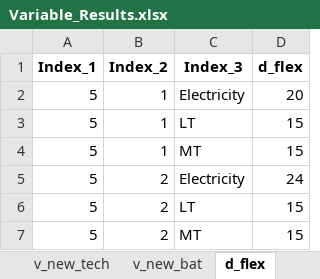
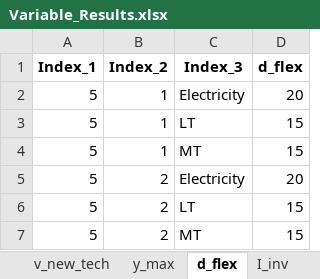
Before and after one commit to Lasseas/Master_repo, an Excel workbook: Variable_Results.xlsx, sheet d_flex, drawn as a sheet; only a part is shown; values as stored, in another font and other column widths than the file's, no borders; the diff covers the shown part only; the diff names each change by its address in the sheet, - before the commit and + after, or states it on an @@ line.

```diff
--- a/Variable_Results.xlsx (sheet d_flex)
+++ b/Variable_Results.xlsx (sheet d_flex)
-sheet tab: v_new_bat
-D5 (d_flex): 24
+D5 (d_flex): 20
```
Also changed, not shown: 288 added rows and 31 edited cells elsewhere in this sheet, sheet y_activity, sheet y_out, sheet y_in, sheet I_OPEX, sheet q_discharge, sheet y_max, 3 more sheets, other sheet tabs, 26 other files.
